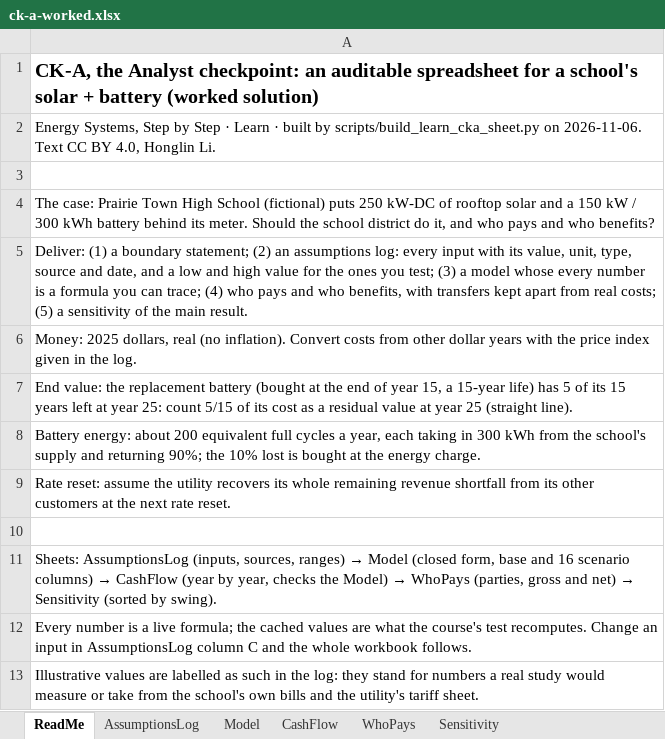
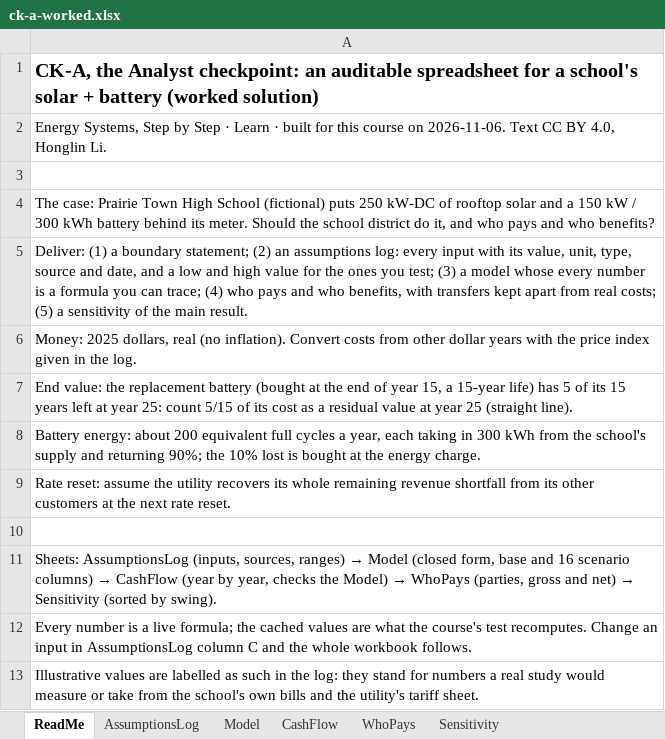
Before and after one commit to Henryutd2021/Henryutd2021.github.io, an Excel workbook: assets/learn/data/ck-a-worked.xlsx, sheet ReadMe, drawn as a sheet; values as stored, in another font and other column widths than the file's, no borders; the diff names each change by its address in the sheet, - before the commit and + after, or states it on an @@ line.

Commit message:
Visible wording: source labels and dates without the course dossier, the course rubric, plain notes in M4, B2, M14 and the CK-A workbooks

```diff
--- a/assets/learn/data/ck-a-worked.xlsx (sheet ReadMe)
+++ b/assets/learn/data/ck-a-worked.xlsx (sheet ReadMe)
-A2: …· built by scripts/build_learn_cka_sheet.py on 2026-11-06.…
+A2: …· built for this course on 2026-11-06.…
```
Also changed, not shown: assets/learn/data/ck-a-starter.xlsx, 17 other files.
